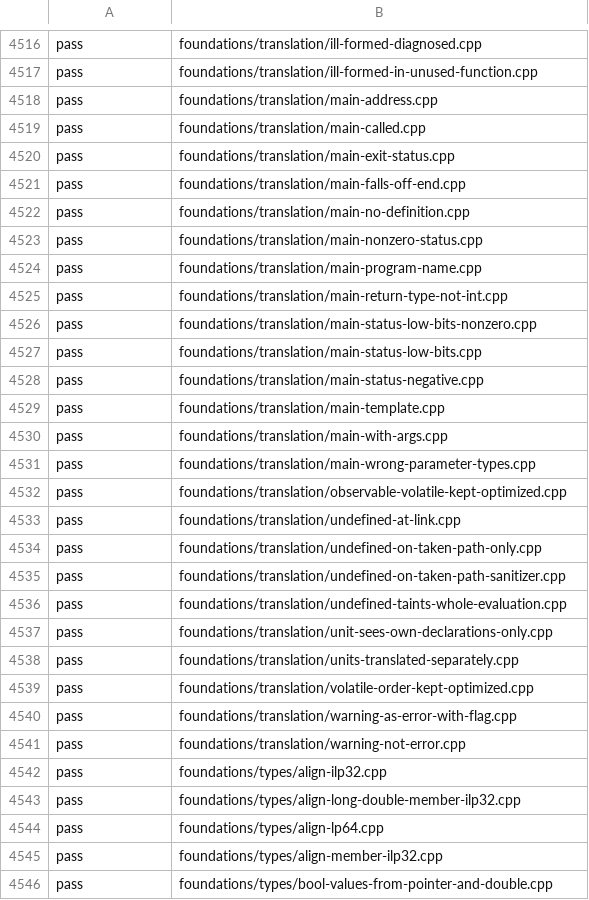
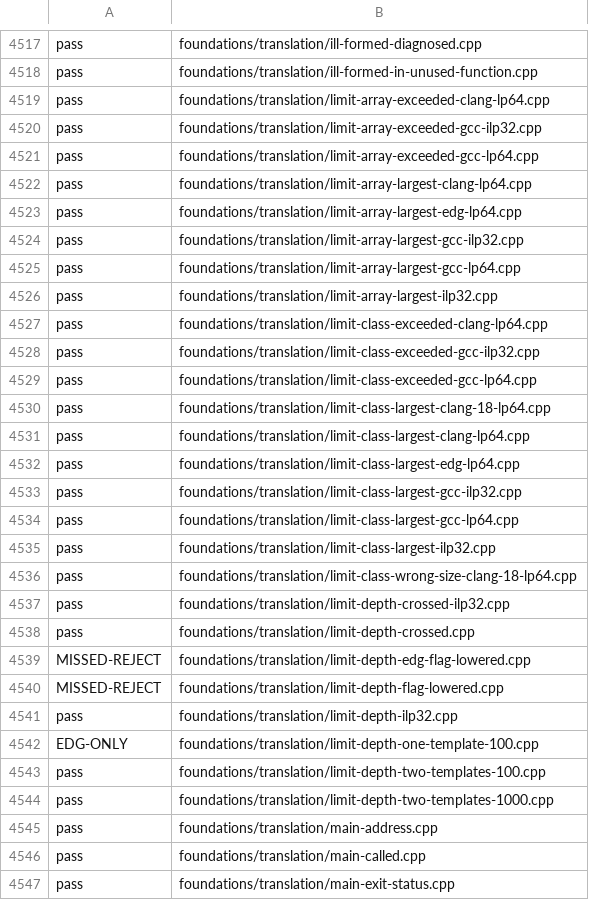
Before and after one commit to sempuki/tidal, a TSV file: reports/clean-room/rust-frontend/conformance.tsv, drawn as a sheet; only a part is shown, gaps mark what is left out; the shorter side is filled out with more unchanged rows; the diff covers the shown part only.

Commit message:
Phase 6, item C: implementation limits
Roadmap 3, item 7 and its scope row (decision 0051, row C) ask for
one impl-defined rule per kind of limit on the translation page, with
no minimums, and a correct class for INST-15.

- TR-P6 states the model. Translation has limits, each implementation
  sets and documents its own, Tidal sets no minimum, and a program past
  a limit is rejected. A table maps each kind to its rule, CE-10
  included. CE-P5 links back.
- TR-13 (impl-defined): the depth of nested instantiations. The table
  gives what each compiler counts, the default, and the option: Clang
  1024 and GCC 900 over all templates (-ftemplate-depth=N), EDG 64 per
  template (--pending_instantiations=N), the same on both targets.
- TR-14 (impl-defined): the largest array type, per target (decision
  0036). Clang 2^61-1 and 2^32-1, GCC 2^63-1 and 2^31-1, EDG 2^64-1 and
  2^32-1 bytes.
- TR-15 (impl-defined): the largest class, rejected at a use that
  needs its size. Clang 22 2^60-1 on x86-64, GCC 2^63-1 and 2^31-1,
  EDG 2^64-1 and 2^32-1 bytes. Clang 18, and Clang with -m32, reject no
  class and give sizeof a wrong value above their range.
- INST-15: undefined to reject. An endless chain exceeds every limit.
- INST-14 merges into TR-13, and DCL-10 into TR-14 (withdrawn).
- 27 tests: chains below, between, and past the three depth limits,
  with each family's option, and arrays and classes at each compiler's
  largest size and one byte past it on both targets. Six existing tests
  are retagged, and one test note now cites TR-14.
- Questions: Q-0351 (EDG counts per
  template), Q-0350 (Clang's wrong class sizes).
  Q-0012 now covers arrays and classes. Q-0298 cites TR-14.

Checks:
- run_tests --compilers all, each touched directory: translation
  62/62, storage 77/77, instantiation 133/133, declarators 93/93,
  additive 54/54, 0 differences on the report compilers.
- check_specification: 1674 rules, 0 problems.
- question_index: 349 questions, 0 problems.
- similarity --fail-on-flag on the five changed pages: 0 flagged.
- build_site --strict: only the Q-NEW placeholders are unknown.
- frontend_check: 0 worse, 27 new, 3 not passing (the two flag tests
  and the -m32 STG-1 test are missed rejects).

Item C is done. The roadmap marks it done, and the status page's next
steps name the front-end round as the phase 6 work that remains, with
the class-and-variable name rule and the type sanitizer after it.

```diff
--- a/reports/clean-room/rust-frontend/conformance.tsv
+++ b/reports/clean-room/rust-frontend/conformance.tsv
@@ -4517,2 +4518,28 @@ pass	foundations/translation/ill-formed-diagnosed.cpp
 pass	foundations/translation/ill-formed-in-unused-function.cpp
+pass	foundations/translation/limit-array-exceeded-clang-lp64.cpp
+pass	foundations/translation/limit-array-exceeded-gcc-ilp32.cpp
+pass	foundations/translation/limit-array-exceeded-gcc-lp64.cpp
+pass	foundations/translation/limit-array-largest-clang-lp64.cpp
+pass	foundations/translation/limit-array-largest-edg-lp64.cpp
+pass	foundations/translation/limit-array-largest-gcc-ilp32.cpp
+pass	foundations/translation/limit-array-largest-gcc-lp64.cpp
+pass	foundations/translation/limit-array-largest-ilp32.cpp
+pass	foundations/translation/limit-class-exceeded-clang-lp64.cpp
+pass	foundations/translation/limit-class-exceeded-gcc-ilp32.cpp
+pass	foundations/translation/limit-class-exceeded-gcc-lp64.cpp
+pass	foundations/translation/limit-class-largest-clang-18-lp64.cpp
+pass	foundations/translation/limit-class-largest-clang-lp64.cpp
+pass	foundations/translation/limit-class-largest-edg-lp64.cpp
+pass	foundations/translation/limit-class-largest-gcc-ilp32.cpp
+pass	foundations/translation/limit-class-largest-gcc-lp64.cpp
+pass	foundations/translation/limit-class-largest-ilp32.cpp
+pass	foundations/translation/limit-class-wrong-size-clang-18-lp64.cpp
+pass	foundations/translation/limit-depth-crossed-ilp32.cpp
+pass	foundations/translation/limit-depth-crossed.cpp
+MISSED-REJECT	foundations/translation/limit-depth-edg-flag-lowered.cpp
+MISSED-REJECT	foundations/translation/limit-depth-flag-lowered.cpp
+pass	foundations/translation/limit-depth-ilp32.cpp
+EDG-ONLY	foundations/translation/limit-depth-one-template-100.cpp
+pass	foundations/translation/limit-depth-two-templates-100.cpp
+pass	foundations/translation/limit-depth-two-templates-1000.cpp
 pass	foundations/translation/main-address.cpp
```
Also changed, not shown: 1 added row elsewhere in this file, 47 other files.
